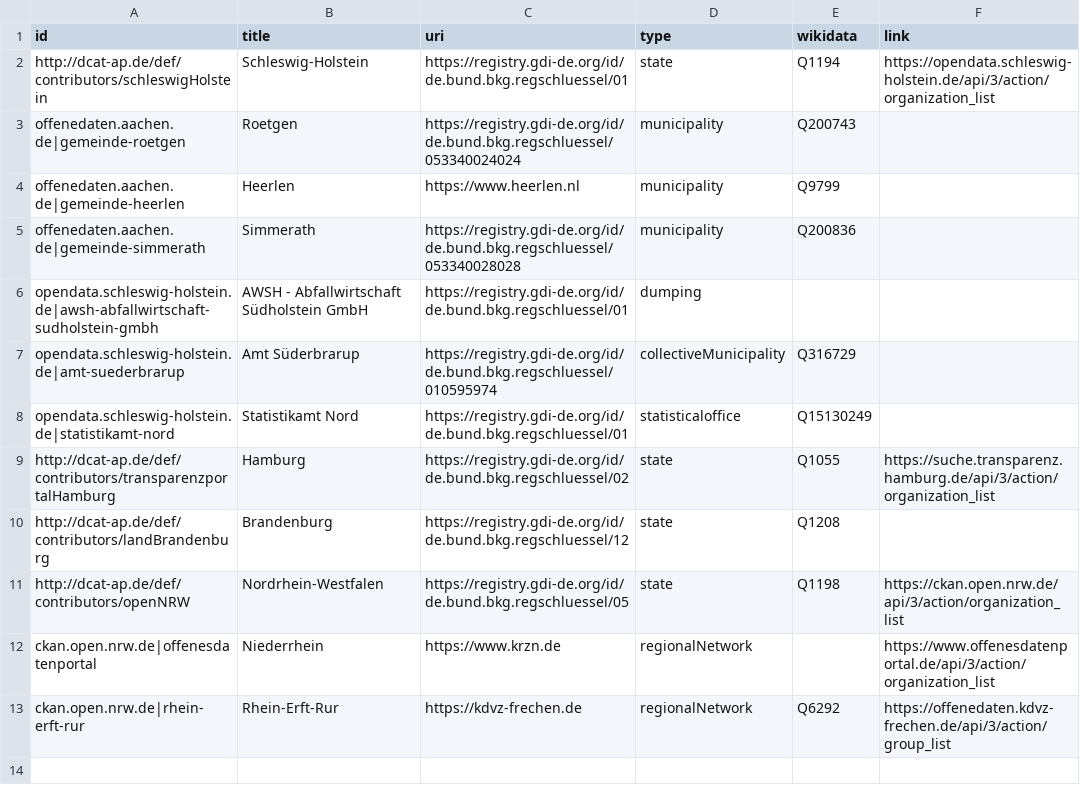
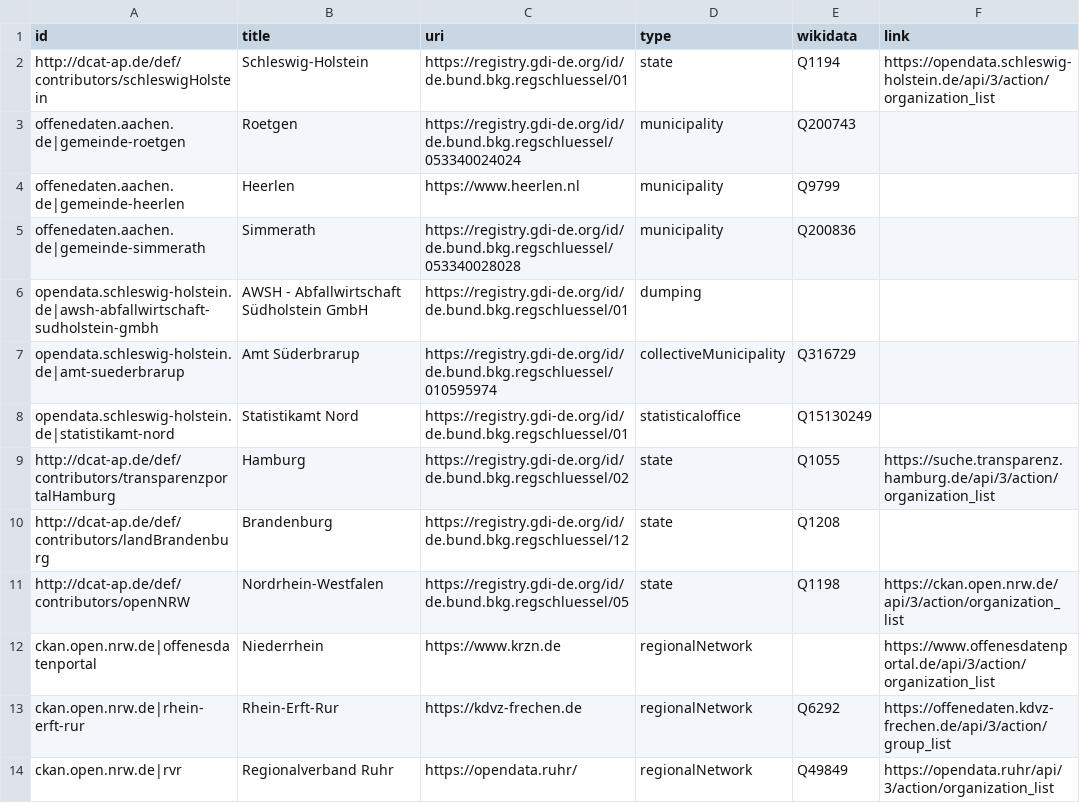
Before and after one commit to opendata-guru/govdata-monitor, a CSV file: get/contributor-uri-map.csv, drawn as a sheet; the diff names each change by its address in the sheet, - before the commit and + after, or states it on an @@ line.

Commit message:
add rvr portal

```diff
--- a/get/contributor-uri-map.csv
+++ b/get/contributor-uri-map.csv
+row 14: ckan.open.nrw.de|rvr | Regionalverband Ruhr | https://opendata.ruhr/ | regionalNetwork | Q49849 | https://opendata.ruhr/api/3/action/organization_list
```
